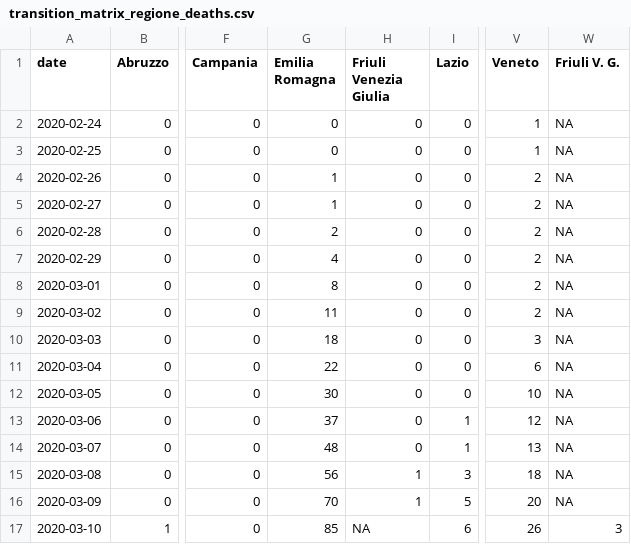
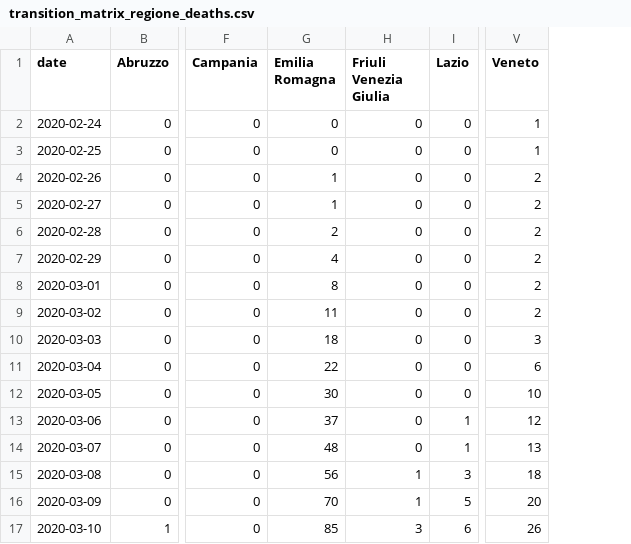
Before and after one commit to AnthonyEbert/ItalyCovid19, a CSV file: protezione-civile-download/transition_matrix_regione_deaths.csv, drawn as a sheet; only a part is shown, gaps mark what is left out; the diff names each change by its address in the sheet, - before the commit and + after, or states it on an @@ line.

```diff
--- a/protezione-civile-download/transition_matrix_regione_deaths.csv
+++ b/protezione-civile-download/transition_matrix_regione_deaths.csv
-column W (Friuli V. G.), rows 2-17: NA | NA | NA | NA | NA | NA | NA | NA | NA | NA | NA | NA | NA | NA | NA | 3
-H17 (Friuli Venezia Giulia): NA
+H17 (Friuli Venezia Giulia): 3
```
Also changed, not shown: protezione-civile-download/transition_matrix_regione_confirmed.csv, protezione-civile-download/transition_matrix_regione_recovered.csv, 1 other file.
